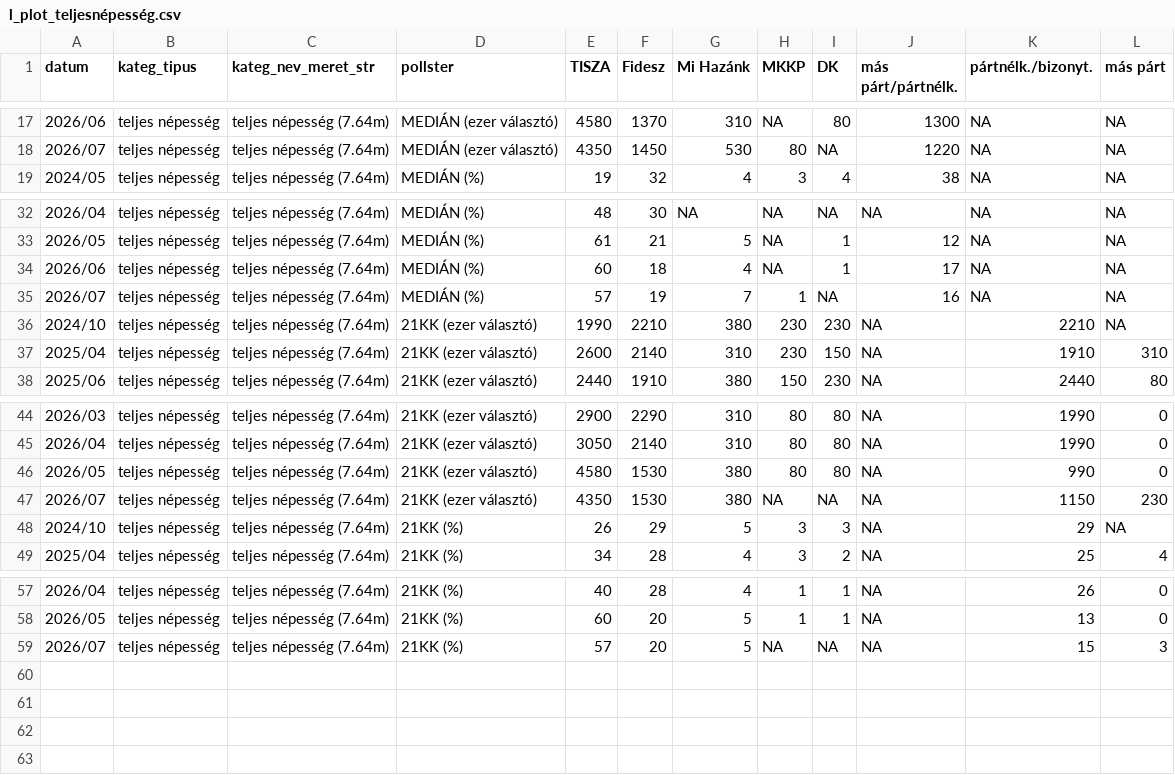
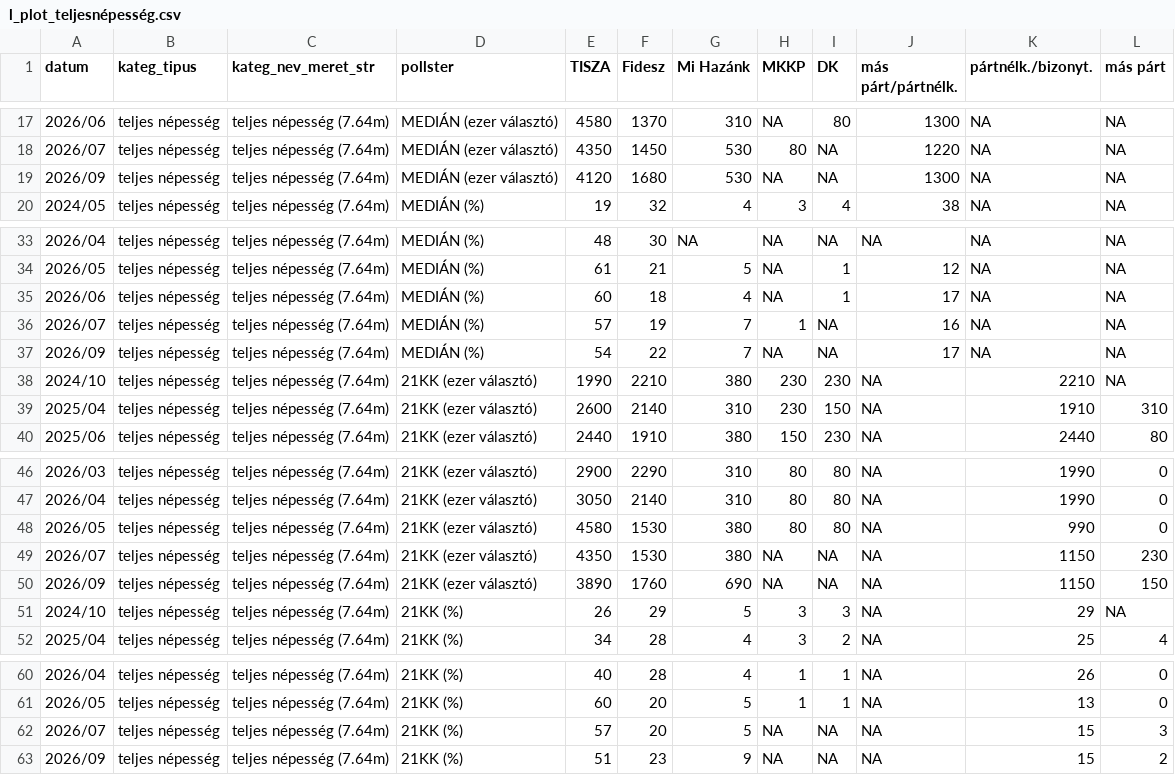
Before and after one commit to mbkoltai/mbkoltai.github.io, a CSV file: images/magyar_val_demogr/output/wide_format_trend_charts/l_plot_teljesnépesség.csv, drawn as a sheet; only a part is shown, gaps mark what is left out; the diff names each change by its address in the sheet, - before the commit and + after, or states it on an @@ line.

```diff
--- a/images/magyar_val_demogr/output/wide_format_trend_charts/l_plot_teljesnépesség.csv
+++ b/images/magyar_val_demogr/output/wide_format_trend_charts/l_plot_teljesnépesség.csv
+row 19: 2026/09 | teljes népesség | teljes népesség (7.64m) | MEDIÁN (ezer választó) | 4120 | 1680 | 530 | NA | NA | 1300 | NA | NA
+row 37: 2026/09 | teljes népesség | teljes népesség (7.64m) | MEDIÁN (%) | 54 | 22 | 7 | NA | NA | 17 | NA | NA
+row 50: 2026/09 | teljes népesség | teljes népesség (7.64m) | 21KK (ezer választó) | 3890 | 1760 | 690 | NA | NA | NA | 1150 | 150
+row 63: 2026/09 | teljes népesség | teljes népesség (7.64m) | 21KK (%) | 51 | 23 | 9 | NA | NA | NA | 15 | 2
```
Also changed, not shown: images/magyar_val_demogr/input_files/kozvkut_adatok/21kut_teljes_nepesseg.csv, images/magyar_val_demogr/input_files/kozvkut_adatok/Median_teljes_nepesseg_osszes.csv, 1 other file.
